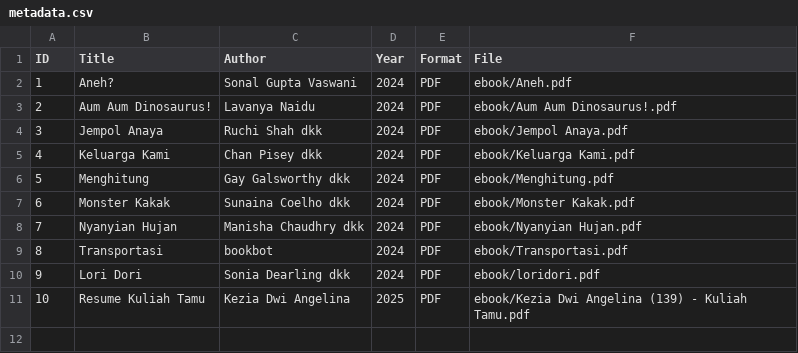
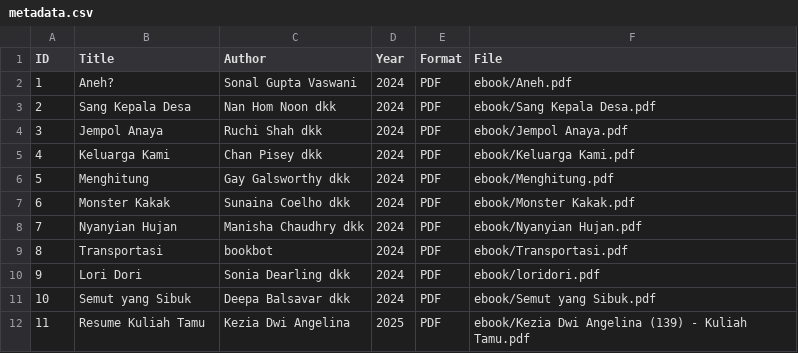
Before and after one commit to keziadwi/digitallibrary, a CSV file: metadata/metadata.csv, drawn as a sheet; removed rows and columns are numbered as before the commit, all else as after; the diff names each change by its address in the sheet, - before the commit and + after, or states it on an @@ line.

Commit message:
Update metadata.csv

```diff
--- a/metadata/metadata.csv
+++ b/metadata/metadata.csv
-row 3: 2 | Aum Aum Dinosaurus! | Lavanya Naidu | 2024 | PDF | ebook/Aum Aum Dinosaurus!.pdf
+row 3: 2 | Sang Kepala Desa | Nan Hom Noon dkk | 2024 | PDF | ebook/Sang Kepala Desa.pdf
+row 11: 10 | Semut yang Sibuk | Deepa Balsavar dkk | 2024 | PDF | ebook/Semut yang Sibuk.pdf
@@ column A (ID) renumbered from row 12 down @@
```
